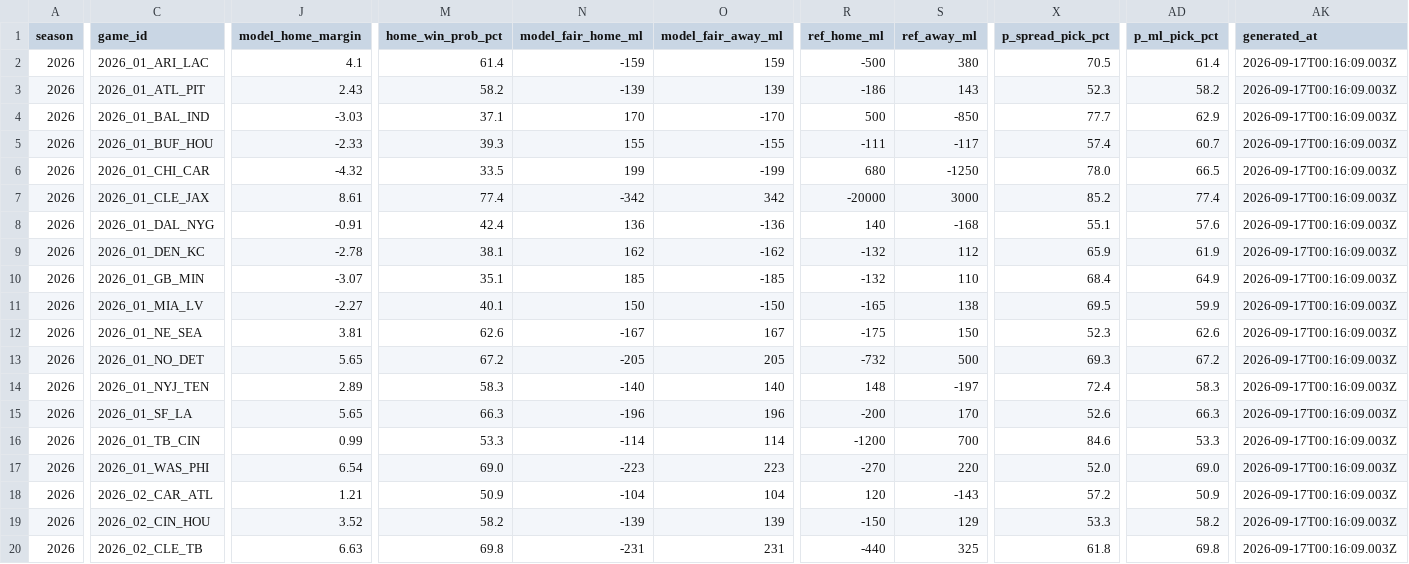
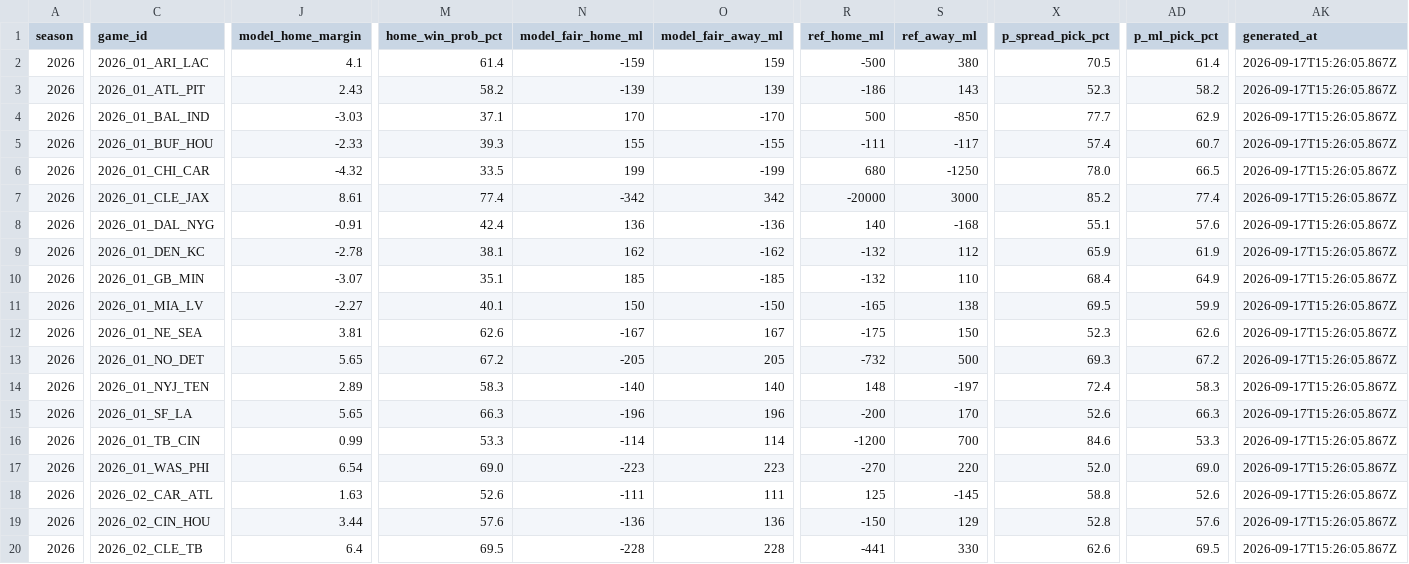
Before and after one commit to azcal/mbm-nfl, a CSV file: logs/edgedesk_export.csv, drawn as a sheet; only a part is shown, gaps mark what is left out; the diff covers the shown part only; the diff names each change by its address in the sheet, - before the commit and + after, or states it on an @@ line.

```diff
--- a/logs/edgedesk_export.csv
+++ b/logs/edgedesk_export.csv
-AK2:AK20 (generated_at): 2026-09-17T00:16:09.003Z
+AK2:AK20 (generated_at): 2026-09-17T15:26:05.867Z
-J18 (model_home_margin): 1.21
+J18 (model_home_margin): 1.63
-M18 (home_win_prob_pct): 50.9
+M18 (home_win_prob_pct): 52.6
-N18 (model_fair_home_ml): -104
+N18 (model_fair_home_ml): -111
-O18 (model_fair_away_ml): 104
+O18 (model_fair_away_ml): 111
-R18 (ref_home_ml): 120
+R18 (ref_home_ml): 125
-S18 (ref_away_ml): -143
+S18 (ref_away_ml): -145
-X18 (p_spread_pick_pct): 57.2
+X18 (p_spread_pick_pct): 58.8
-AD18 (p_ml_pick_pct): 50.9
+AD18 (p_ml_pick_pct): 52.6
-J19 (model_home_margin): 3.52
+J19 (model_home_margin): 3.44
-M19 (home_win_prob_pct): 58.2
+M19 (home_win_prob_pct): 57.6
-N19 (model_fair_home_ml): -139
+N19 (model_fair_home_ml): -136
-O19 (model_fair_away_ml): 139
+O19 (model_fair_away_ml): 136
-X19 (p_spread_pick_pct): 53.3
+X19 (p_spread_pick_pct): 52.8
-AD19 (p_ml_pick_pct): 58.2
+AD19 (p_ml_pick_pct): 57.6
-J20 (model_home_margin): 6.63
+J20 (model_home_margin): 6.4
-M20 (home_win_prob_pct): 69.8
+M20 (home_win_prob_pct): 69.5
-N20 (model_fair_home_ml): -231
+N20 (model_fair_home_ml): -228
-O20 (model_fair_away_ml): 231
+O20 (model_fair_away_ml): 228
-R20 (ref_home_ml): -440
+R20 (ref_home_ml): -441
-S20 (ref_away_ml): 325
+S20 (ref_away_ml): 330
-X20 (p_spread_pick_pct): 61.8
+X20 (p_spread_pick_pct): 62.6
-AD20 (p_ml_pick_pct): 69.8
+AD20 (p_ml_pick_pct): 69.5
```
Also changed, not shown: 128 edited cells elsewhere in this file, logs/alt_grid.csv, logs/picks.csv, 6 other files.
